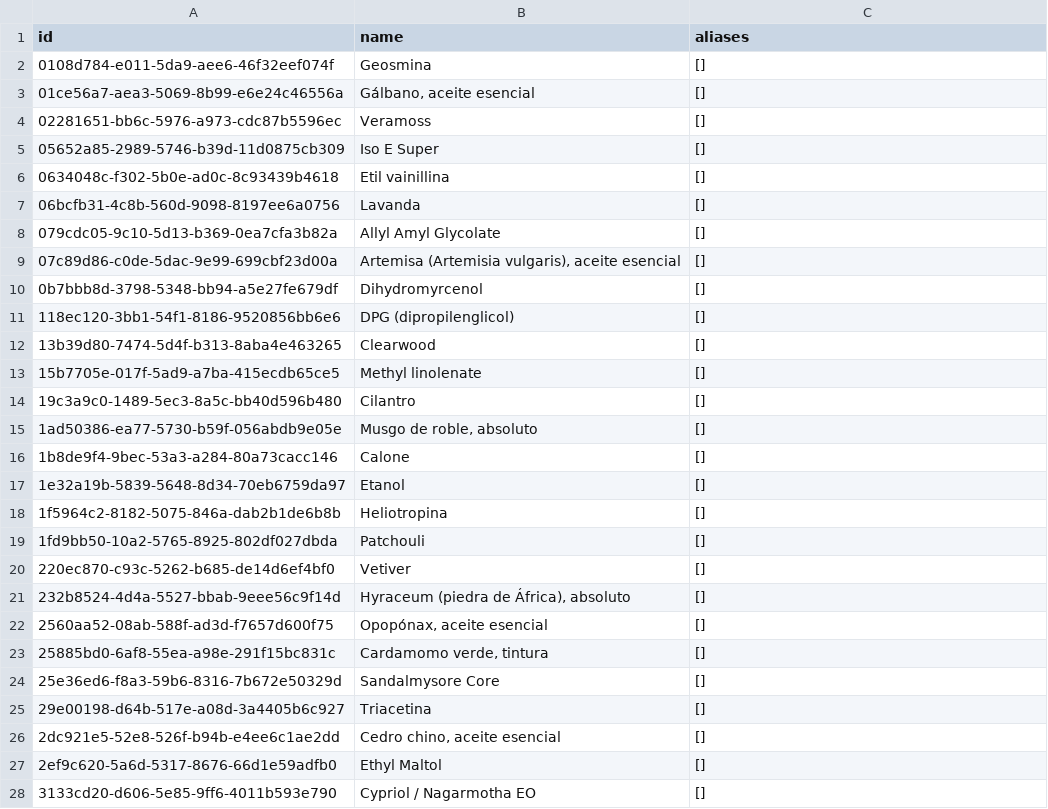
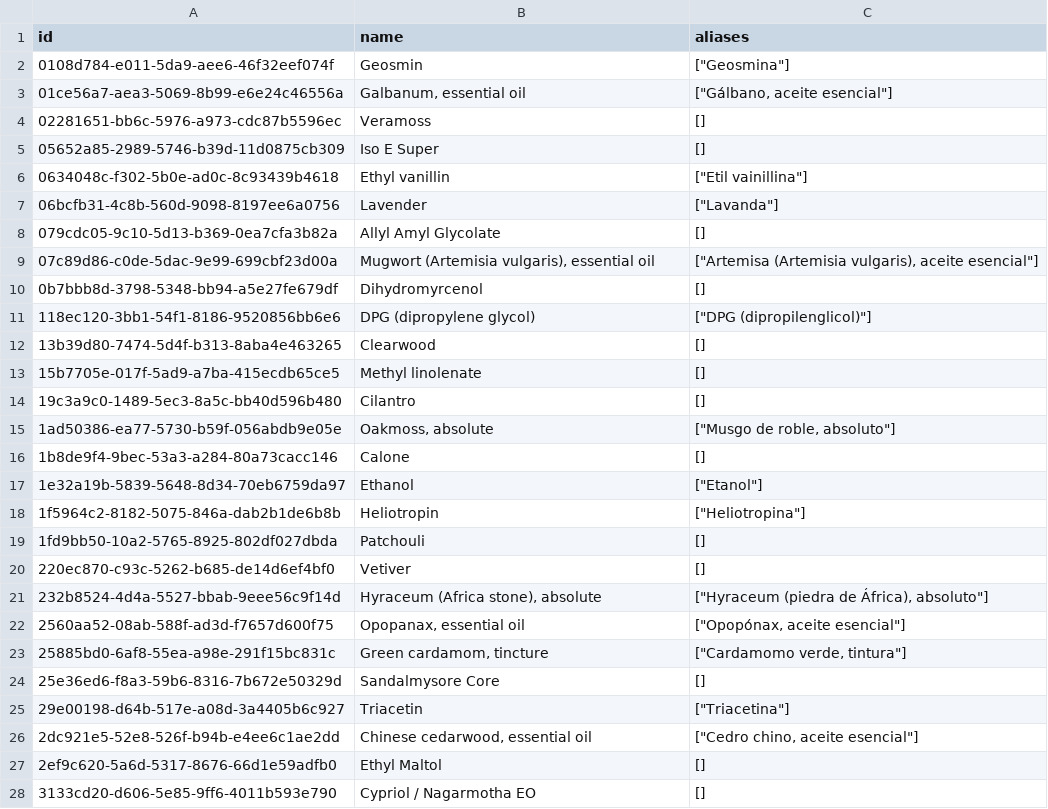
Before and after one commit to smortenax/perfumeria-app, a CSV file: v3/datos/material_categories.csv, drawn as a sheet; only a part is shown; the diff covers the shown part only.

```diff
--- a/v3/datos/material_categories.csv
+++ b/v3/datos/material_categories.csv
@@ -1,12 +1,12 @@
 id,name,aliases
-0108d784-e011-5da9-aee6-46f32eef074f,Geosmina,[]
-01ce56a7-aea3-5069-8b99-e6e24c46556a,"Gálbano, aceite esencial",[]
+0108d784-e011-5da9-aee6-46f32eef074f,Geosmin,"[""Geosmina""]"
+01ce56a7-aea3-5069-8b99-e6e24c46556a,"Galbanum, essential oil","[""Gálbano, aceite esencial""]"
 02281651-bb6c-5976-a973-cdc87b5596ec,Veramoss,[]
 05652a85-2989-5746-b39d-11d0875cb309,Iso E Super,[]
-0634048c-f302-5b0e-ad0c-8c93439b4618,Etil vainillina,[]
-06bcfb31-4c8b-560d-9098-8197ee6a0756,Lavanda,[]
+0634048c-f302-5b0e-ad0c-8c93439b4618,Ethyl vanillin,"[""Etil vainillina""]"
+06bcfb31-4c8b-560d-9098-8197ee6a0756,Lavender,"[""Lavanda""]"
 079cdc05-9c10-5d13-b369-0ea7cfa3b82a,Allyl Amyl Glycolate,[]
-07c89d86-c0de-5dac-9e99-699cbf23d00a,"Artemisa (Artemisia vulgaris), aceite esencial",[]
+07c89d86-c0de-5dac-9e99-699cbf23d00a,"Mugwort (Artemisia vulgaris), essential oil","[""Artemisa (Artemisia vulgaris), aceite esencial""]"
 0b7bbb8d-3798-5348-bb94-a5e27fe679df,Dihydromyrcenol,[]
-118ec120-3bb1-54f1-8186-9520856bb6e6,DPG (dipropilenglicol),[]
+118ec120-3bb1-54f1-8186-9520856bb6e6,DPG (dipropylene glycol),"[""DPG (dipropilenglicol)""]"
 13b39d80-7474-5d4f-b313-8aba4e463265,Clearwood,[]
@@ -14,14 +14,14 @@ id,name,aliases
 19c3a9c0-1489-5ec3-8a5c-bb40d596b480,Cilantro,[]
-1ad50386-ea77-5730-b59f-056abdb9e05e,"Musgo de roble, absoluto",[]
+1ad50386-ea77-5730-b59f-056abdb9e05e,"Oakmoss, absolute","[""Musgo de roble, absoluto""]"
 1b8de9f4-9bec-53a3-a284-80a73cacc146,Calone,[]
-1e32a19b-5839-5648-8d34-70eb6759da97,Etanol,[]
-1f5964c2-8182-5075-846a-dab2b1de6b8b,Heliotropina,[]
+1e32a19b-5839-5648-8d34-70eb6759da97,Ethanol,"[""Etanol""]"
+1f5964c2-8182-5075-846a-dab2b1de6b8b,Heliotropin,"[""Heliotropina""]"
 1fd9bb50-10a2-5765-8925-802df027dbda,Patchouli,[]
 220ec870-c93c-5262-b685-de14d6ef4bf0,Vetiver,[]
-232b8524-4d4a-5527-bbab-9eee56c9f14d,"Hyraceum (piedra de África), absoluto",[]
-2560aa52-08ab-588f-ad3d-f7657d600f75,"Opopónax, aceite esencial",[]
-25885bd0-6af8-55ea-a98e-291f15bc831c,"Cardamomo verde, tintura",[]
+232b8524-4d4a-5527-bbab-9eee56c9f14d,"Hyraceum (Africa stone), absolute","[""Hyraceum (piedra de África), absoluto""]"
+2560aa52-08ab-588f-ad3d-f7657d600f75,"Opopanax, essential oil","[""Opopónax, aceite esencial""]"
+25885bd0-6af8-55ea-a98e-291f15bc831c,"Green cardamom, tincture","[""Cardamomo verde, tintura""]"
 25e36ed6-f8a3-59b6-8316-7b672e50329d,Sandalmysore Core,[]
-29e00198-d64b-517e-a08d-3a4405b6c927,Triacetina,[]
-2dc921e5-52e8-526f-b94b-e4ee6c1ae2dd,"Cedro chino, aceite esencial",[]
+29e00198-d64b-517e-a08d-3a4405b6c927,Triacetin,"[""Triacetina""]"
+2dc921e5-52e8-526f-b94b-e4ee6c1ae2dd,"Chinese cedarwood, essential oil","[""Cedro chino, aceite esencial""]"
 2ef9c620-5a6d-5317-8676-66d1e59adfb0,Ethyl Maltol,[]
```
Also changed, not shown: 122 edited cells elsewhere in this file, migracion-v3/tandas/aprobadas.csv, v3/datos/ifra_variant_rules.csv, 13 other files.
